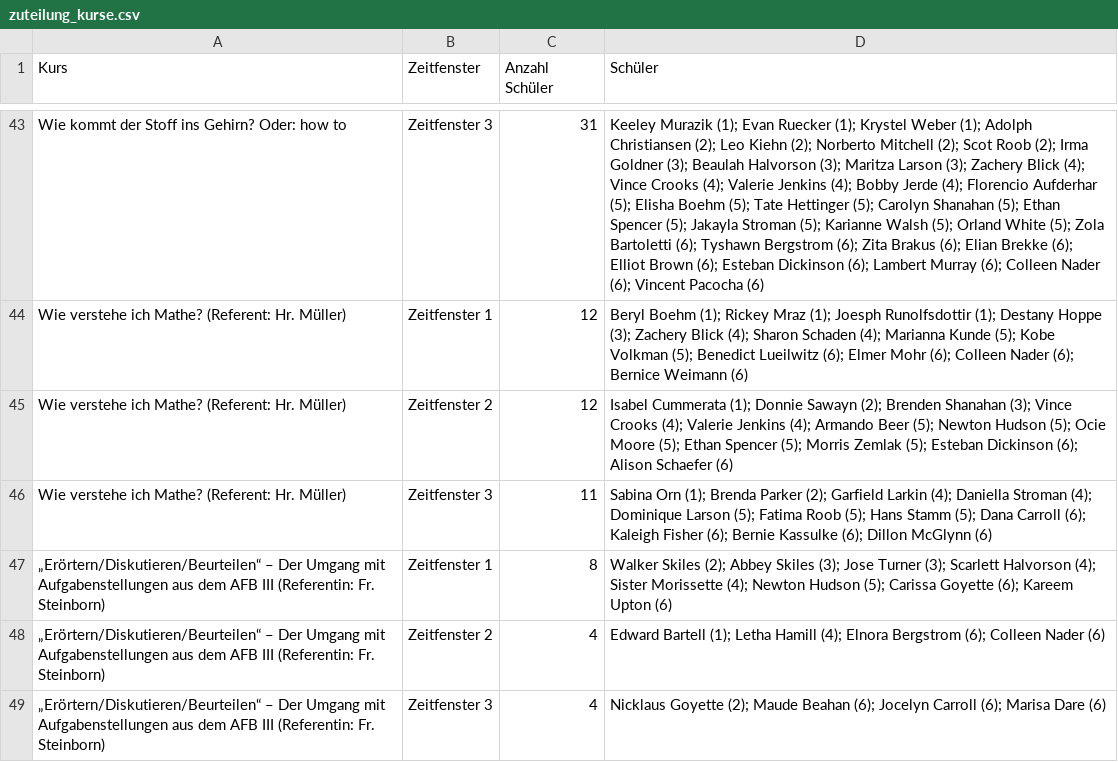
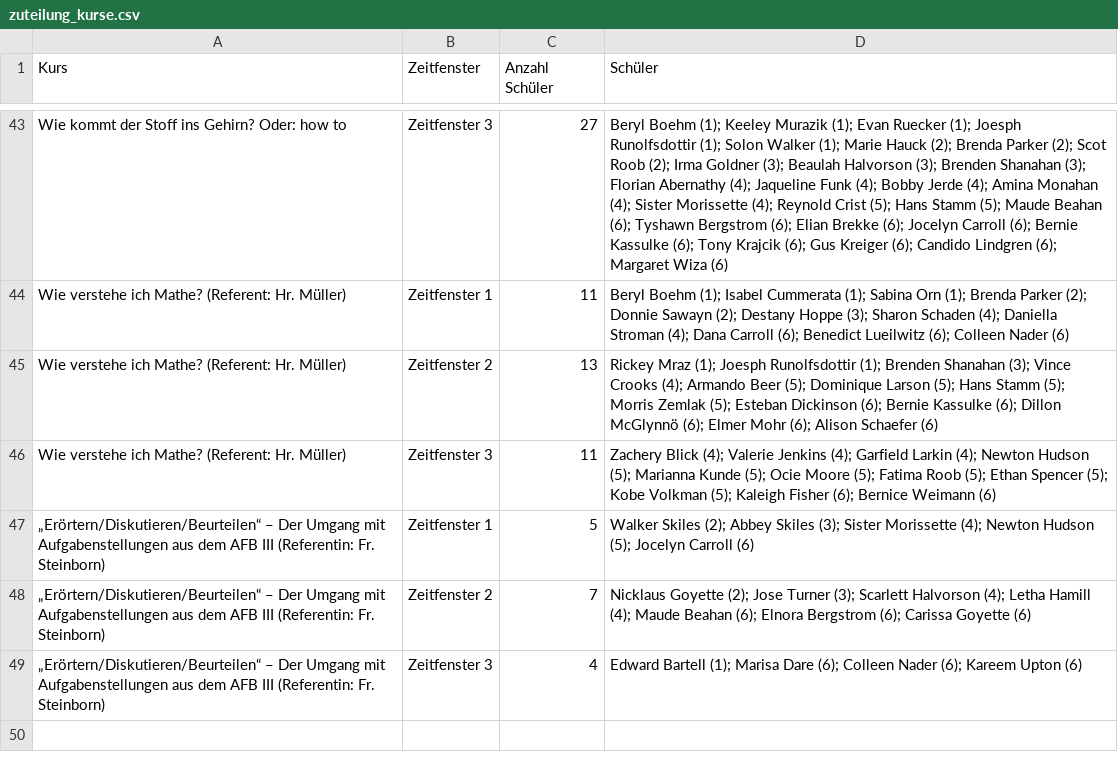
Before and after one commit to pixo2000/Apps, a CSV file: Zuteilungen/Methodentag/zuteilung_kurse.csv, drawn as a sheet; only a part is shown, gaps mark what is left out; the diff covers the shown part only; the diff names each change by its address in the sheet, - before the commit and + after, or states it on an @@ line.

```diff
--- a/Zuteilungen/Methodentag/zuteilung_kurse.csv
+++ b/Zuteilungen/Methodentag/zuteilung_kurse.csv
-C43 (Anzahl Schüler): 31
+C43 (Anzahl Schüler): 27
-D43 (Schüler): Keeley Murazik (1); Evan Ruecker (1); Krystel Weber (1); Adolph Christiansen (2); Leo Kiehn (2); Norberto Mitchell (2); Scot Roob (2); Irma Goldner (3); Beaulah Halvorson (3); Maritza Larson (3); Zachery Blick (4); Vince Crooks (4); Valerie Jenkins (4); Bobby Jerde (4); Florencio Aufderhar (5); Elisha Boehm (5); Tate Hettinger (5); Carolyn Shanahan (5); Ethan Spencer (5); Jakayla Stroman (5); Karianne Walsh (5); Orland White (5); Zola Bartoletti (6); Tyshawn Bergstrom (6); Zita Brakus (6); Elian Brekke (6); Elliot Brown (6); Esteban Dickinson (6); Lambert Murray (6); Colleen Nader (6); Vincent Pacocha (6)
+D43 (Schüler): Beryl Boehm (1); Keeley Murazik (1); Evan Ruecker (1); Joesph Runolfsdottir (1); Solon Walker (1); Marie Hauck (2); Brenda Parker (2); Scot Roob (2); Irma Goldner (3); Beaulah Halvorson (3); Brenden Shanahan (3); Florian Abernathy (4); Jaqueline Funk (4); Bobby Jerde (4); Amina Monahan (4); Sister Morissette (4); Reynold Crist (5); Hans Stamm (5); Maude Beahan (6); Tyshawn Bergstrom (6); Elian Brekke (6); Jocelyn Carroll (6); Bernie Kassulke (6); Tony Krajcik (6); Gus Kreiger (6); Candido Lindgren (6); Margaret Wiza (6)
-C44 (Anzahl Schüler): 12
+C44 (Anzahl Schüler): 11
-D44 (Schüler): …Boehm (1); Rickey Mraz (1); Joesph Runolfsdottir (1); Destany Hoppe (3); Zachery Blick (4); Sharon Schaden (4); Marianna Kunde (5); Kobe Volkman (5); Benedict Lueilwitz (6); Elmer Mohr (6); Colleen Nader (6); Bernice Weimann (6)
+D44 (Schüler): …Boehm (1); Isabel Cummerata (1); Sabina Orn (1); Brenda Parker (2); Donnie Sawayn (2); Destany Hoppe (3); Sharon Schaden (4); Daniella Stroman (4); Dana Carroll (6); Benedict Lueilwitz (6); Colleen Nader (6)
-C45 (Anzahl Schüler): 12
+C45 (Anzahl Schüler): 13
-D45 (Schüler): Isabel Cummerata (1); Donnie Sawayn (2); Brenden Shanahan (3); Vince Crooks (4); Valerie Jenkins (4); Armando Beer (5); Newton Hudson (5); Ocie Moore (5); Ethan Spencer (5); Morris Zemlak (5); Esteban Dickinson (6); Alison…
+D45 (Schüler): Rickey Mraz (1); Joesph Runolfsdottir (1); Brenden Shanahan (3); Vince Crooks (4); Armando Beer (5); Dominique Larson (5); Hans Stamm (5); Morris Zemlak (5); Esteban Dickinson (6); Bernie Kassulke (6); Dillon McGlynnö (6); Elmer Mohr (6); Alison…
-D46 (Schüler): Sabina Orn (1); Brenda Parker (2); Garfield Larkin (4); Daniella Stroman (4); Dominique Larson (5); Fatima Roob (5); Hans Stamm (5); Dana Carroll (6); Kaleigh Fisher (6); Bernie Kassulke (6); Dillon McGlynn (6)
+D46 (Schüler): Zachery Blick (4); Valerie Jenkins (4); Garfield Larkin (4); Newton Hudson (5); Marianna Kunde (5); Ocie Moore (5); Fatima Roob (5); Ethan Spencer (5); Kobe Volkman (5); Kaleigh Fisher (6); Bernice Weimann (6)
-C47 (Anzahl Schüler): 8
+C47 (Anzahl Schüler): 5
-D47 (Schüler): …Skiles (3); Jose Turner (3); Scarlett Halvorson (4); Sister Morissette (4); Newton Hudson (5); Carissa Goyette (6); Kareem Upton (6)
+D47 (Schüler): …Skiles (3); Sister Morissette (4); Newton Hudson (5); Jocelyn Carroll (6)
-C48 (Anzahl Schüler): 4
+C48 (Anzahl Schüler): 7
-D48 (Schüler): Edward Bartell (1); Letha Hamill (4); Elnora Bergstrom (6); Colleen Nader (6)
+D48 (Schüler): Nicklaus Goyette (2); Jose Turner (3); Scarlett Halvorson (4); Letha Hamill (4); Maude Beahan (6); Elnora Bergstrom (6); Carissa Goyette (6)
-D49 (Schüler): Nicklaus Goyette (2); Maude Beahan (6); Jocelyn Carroll (6); Marisa Dare (6)
+D49 (Schüler): Edward Bartell (1); Marisa Dare (6); Colleen Nader (6); Kareem Upton (6)
```
Also changed, not shown: 1 added row, 1 removed row and 61 edited cells elsewhere in this file, Zuteilungen/Methodentag/zuteilung_schueler.csv, 8 other files.
